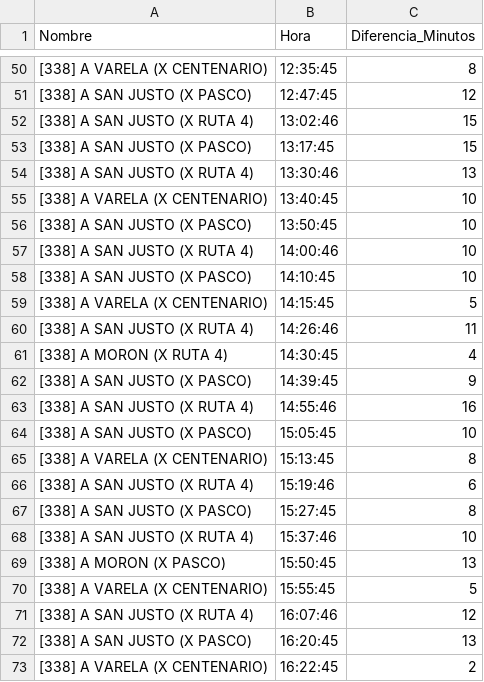
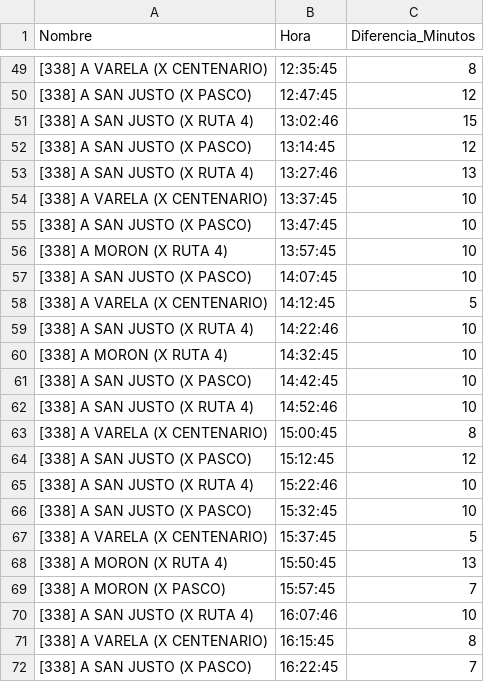
Before and after one commit to alanberns/bondi-app, a CSV file: public/csv/pzaItalia.csv, drawn as a sheet; only a part is shown, gaps mark what is left out; the diff covers the shown part only.

Commit message:
fix pza italia

```diff
--- a/public/csv/pzaItalia.csv
+++ b/public/csv/pzaItalia.csv
@@ -52,22 +51,22 @@ Nombre,Hora,Diferencia_Minutos
 [338] A SAN JUSTO (X RUTA 4),13:02:46,15
-[338] A SAN JUSTO (X PASCO),13:17:45,15
-[338] A SAN JUSTO (X RUTA 4),13:30:46,13
-[338] A VARELA (X CENTENARIO),13:40:45,10
-[338] A SAN JUSTO (X PASCO),13:50:45,10
-[338] A SAN JUSTO (X RUTA 4),14:00:46,10
-[338] A SAN JUSTO (X PASCO),14:10:45,10
-[338] A VARELA (X CENTENARIO),14:15:45,5
-[338] A SAN JUSTO (X RUTA 4),14:26:46,11
-[338] A MORON (X RUTA 4),14:30:45,4
-[338] A SAN JUSTO (X PASCO),14:39:45,9
-[338] A SAN JUSTO (X RUTA 4),14:55:46,16
-[338] A SAN JUSTO (X PASCO),15:05:45,10
-[338] A VARELA (X CENTENARIO),15:13:45,8
-[338] A SAN JUSTO (X RUTA 4),15:19:46,6
-[338] A SAN JUSTO (X PASCO),15:27:45,8
-[338] A SAN JUSTO (X RUTA 4),15:37:46,10
-[338] A MORON (X PASCO),15:50:45,13
-[338] A VARELA (X CENTENARIO),15:55:45,5
-[338] A SAN JUSTO (X RUTA 4),16:07:46,12
-[338] A SAN JUSTO (X PASCO),16:20:45,13
-[338] A VARELA (X CENTENARIO),16:22:45,2
+[338] A SAN JUSTO (X PASCO),13:14:45,12
+[338] A SAN JUSTO (X RUTA 4),13:27:46,13
+[338] A VARELA (X CENTENARIO),13:37:45,10
+[338] A SAN JUSTO (X PASCO),13:47:45,10
+[338] A MORON (X RUTA 4),13:57:45,10
+[338] A SAN JUSTO (X PASCO),14:07:45,10
+[338] A VARELA (X CENTENARIO),14:12:45,5
+[338] A SAN JUSTO (X RUTA 4),14:22:46,10
+[338] A MORON (X RUTA 4),14:32:45,10
+[338] A SAN JUSTO (X PASCO),14:42:45,10
+[338] A SAN JUSTO (X RUTA 4),14:52:46,10
+[338] A VARELA (X CENTENARIO),15:00:45,8
+[338] A SAN JUSTO (X PASCO),15:12:45,12
+[338] A SAN JUSTO (X RUTA 4),15:22:46,10
+[338] A SAN JUSTO (X PASCO),15:32:45,10
+[338] A VARELA (X CENTENARIO),15:37:45,5
+[338] A MORON (X RUTA 4),15:50:45,13
+[338] A MORON (X PASCO),15:57:45,7
+[338] A SAN JUSTO (X RUTA 4),16:07:46,10
+[338] A VARELA (X CENTENARIO),16:15:45,8
+[338] A SAN JUSTO (X PASCO),16:22:45,7
```
Also changed, not shown: 11 added rows, 13 removed rows and 40 edited cells elsewhere in this file, public/csv/TALPaLP.csv, public/csv/TALPaSJ.csv, 3 other files.
